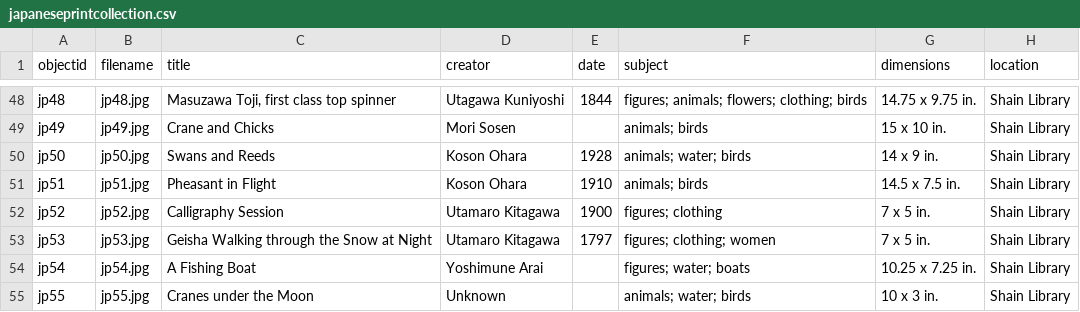
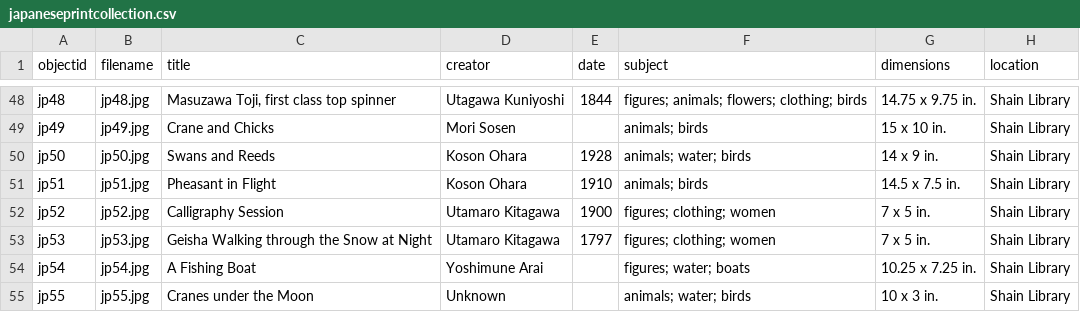
Before and after one commit to lbratton328/japaneseprintcollection, a CSV file: _data/japaneseprintcollection.csv, drawn as a sheet; only a part is shown, gaps mark what is left out; the diff covers the shown part only; the diff names each change by its address in the sheet, - before the commit and + after, or states it on an @@ line.

```diff
--- a/_data/japaneseprintcollection.csv
+++ b/_data/japaneseprintcollection.csv
-F52 (subject): figures; clothing
+F52 (subject): figures; clothing; women
```
Also changed, not shown: 10 edited cells elsewhere in this file.
